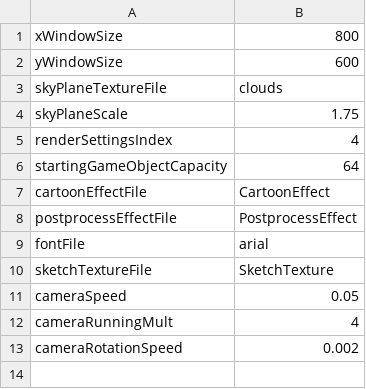
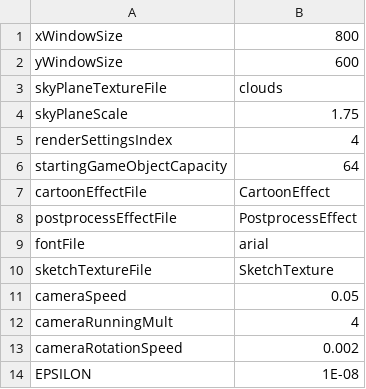
Before and after one commit to jonathantompson/hungrybee, a CSV file: hungrybee/hungrybee/bin/x86/Debug/settings.csv, drawn as a sheet; the diff names each change by its address in the sheet, - before the commit and + after, or states it on an @@ line.

```diff
--- a/hungrybee/hungrybee/bin/x86/Debug/settings.csv
+++ b/hungrybee/hungrybee/bin/x86/Debug/settings.csv
+row 14: EPSILON | 1E-08
```
Also changed, not shown: 23 other files.
